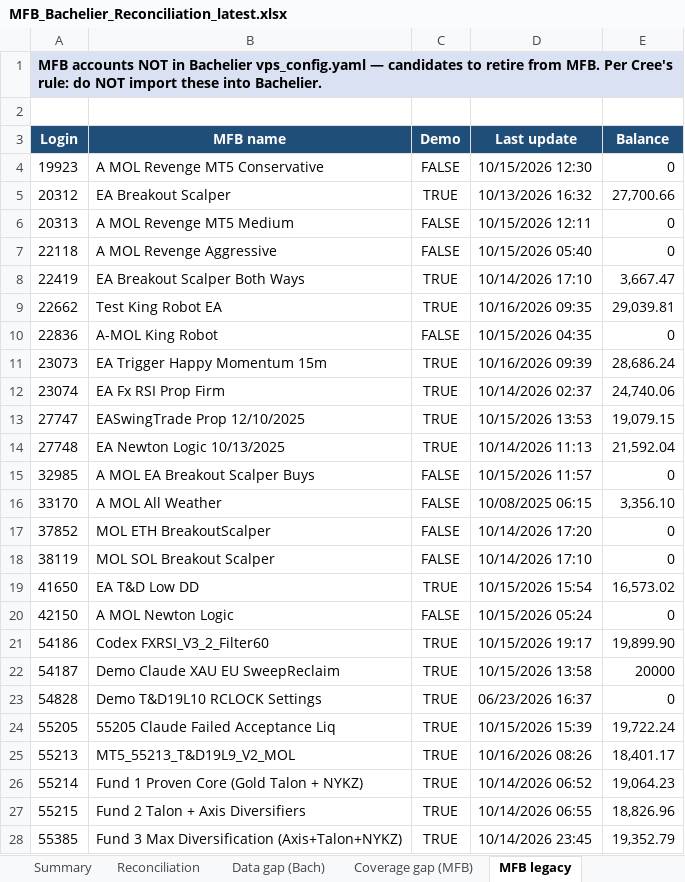
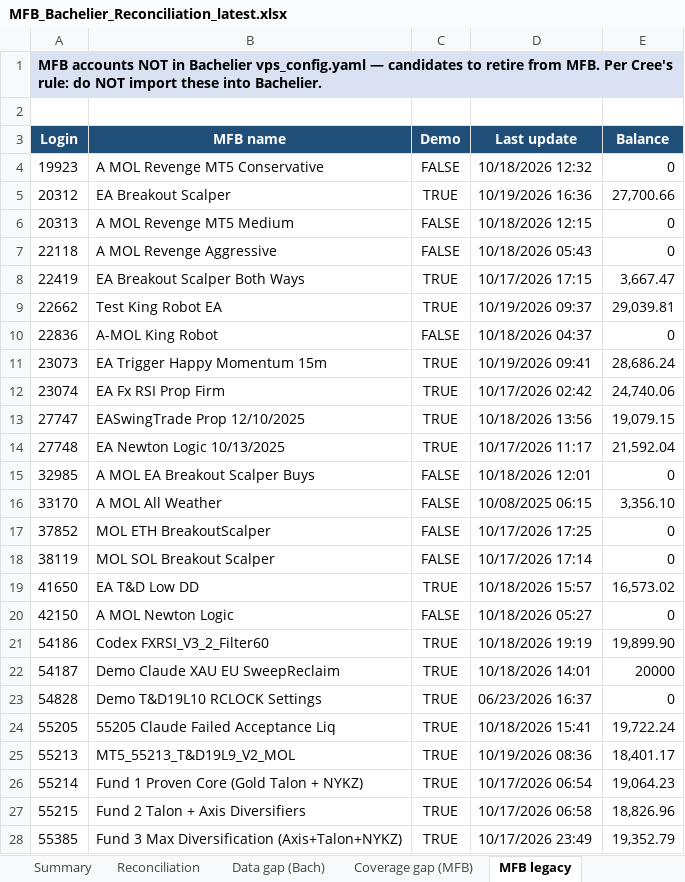
Before and after one commit to TheCryptocrat/bachelier-dashboards, an Excel workbook: MFB_Bachelier_Reconciliation_latest.xlsx, sheet MFB legacy, drawn as a sheet; only a part is shown; values as stored, in another font and other column widths than the file's, no borders; the diff covers the shown part only; the diff names each change by its address in the sheet, - before the commit and + after, or states it on an @@ line.

```diff
--- a/MFB_Bachelier_Reconciliation_latest.xlsx (sheet MFB legacy)
+++ b/MFB_Bachelier_Reconciliation_latest.xlsx (sheet MFB legacy)
-D4 (Last update): 10/15/2026 12:30
+D4 (Last update): 10/18/2026 12:32
-D5 (Last update): 10/13/2026 16:32
+D5 (Last update): 10/19/2026 16:36
-D6 (Last update): 10/15/2026 12:11
+D6 (Last update): 10/18/2026 12:15
-D7 (Last update): 10/15/2026 05:40
+D7 (Last update): 10/18/2026 05:43
-D8 (Last update): 10/14/2026 17:10
+D8 (Last update): 10/17/2026 17:15
-D9 (Last update): 10/16/2026 09:35
+D9 (Last update): 10/19/2026 09:37
-D10 (Last update): 10/15/2026 04:35
+D10 (Last update): 10/18/2026 04:37
-D11 (Last update): 10/16/2026 09:39
+D11 (Last update): 10/19/2026 09:41
-D12 (Last update): 10/14/2026 02:37
+D12 (Last update): 10/17/2026 02:42
-D13 (Last update): 10/15/2026 13:53
+D13 (Last update): 10/18/2026 13:56
-D14 (Last update): 10/14/2026 11:13
+D14 (Last update): 10/17/2026 11:17
-D15 (Last update): 10/15/2026 11:57
+D15 (Last update): 10/18/2026 12:01
-D17 (Last update): 10/14/2026 17:20
+D17 (Last update): 10/17/2026 17:25
-D18 (Last update): 10/14/2026 17:10
+D18 (Last update): 10/17/2026 17:14
-D19 (Last update): 10/15/2026 15:54
+D19 (Last update): 10/18/2026 15:57
-D20 (Last update): 10/15/2026 05:24
+D20 (Last update): 10/18/2026 05:27
-D21 (Last update): 10/15/2026 19:17
+D21 (Last update): 10/18/2026 19:19
-D22 (Last update): 10/15/2026 13:58
+D22 (Last update): 10/18/2026 14:01
-D24 (Last update): 10/15/2026 15:39
+D24 (Last update): 10/18/2026 15:41
-D25 (Last update): 10/16/2026 08:26
+D25 (Last update): 10/19/2026 08:36
-D26 (Last update): 10/14/2026 06:52
+D26 (Last update): 10/17/2026 06:54
-D27 (Last update): 10/14/2026 06:55
+D27 (Last update): 10/17/2026 06:58
-D28 (Last update): 10/14/2026 23:45
+D28 (Last update): 10/17/2026 23:49
```
Also changed, not shown: 9 edited cells elsewhere in this sheet, sheet Reconciliation, sheet Data gap (Bach), sheet Coverage gap (MFB), sheet Summary, 6 other files.
